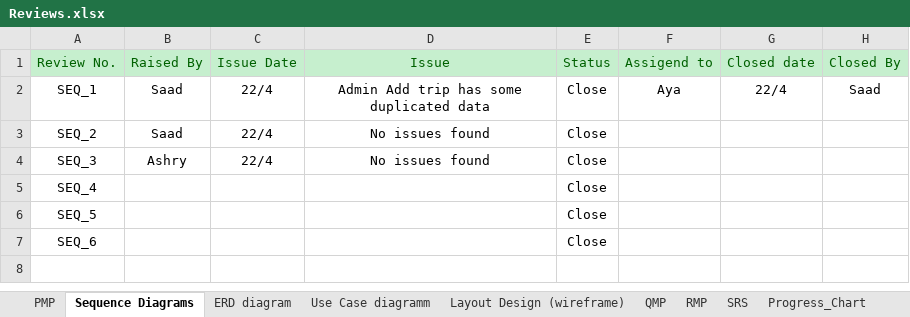
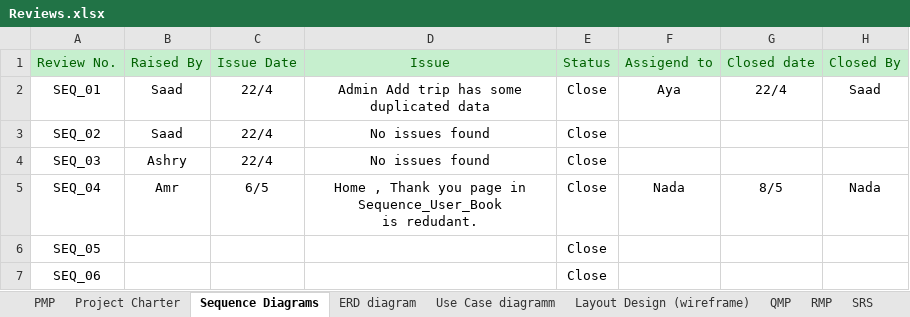
Before and after one commit to SaadHamdy1999/TravelAdvisor, an Excel workbook: Monitor and Control/Reviews.xlsx, sheet Sequence Diagrams, drawn as a sheet; values as stored, in another font and other column widths than the file's, no borders; removed rows and columns are numbered as before the commit, all else as after; ↵ is a line break in a cell; the diff names each change by its address in the sheet, - before the commit and + after, or states it on an @@ line.

Commit message:
Updated Sequence Diagrams, Update Review sheets , Update Scope Statment, Update Project Charter, Update Project Schedule, Update Scope Managment Plan

```diff
--- a/Monitor and Control/Reviews.xlsx (sheet Sequence Diagrams)
+++ b/Monitor and Control/Reviews.xlsx (sheet Sequence Diagrams)
+sheet tab: Project Charter
-A2: SEQ_1
+A2: SEQ_01
-A3: SEQ_2
+A3: SEQ_02
-A4: SEQ_3
+A4: SEQ_03
-row 5: SEQ_4 |  |  |  | Close
+row 5: SEQ_04 | Amr | 6/5 | Home , Thank you page in Sequence_User_Book ↵ is redudant. | Close | Nada | 8/5 | Nada
-A6: SEQ_5
+A6: SEQ_05
-A7: SEQ_6
+A7: SEQ_06
```
Also changed, not shown: sheet PMP, sheet SRS, sheet ERD diagram, sheet Progress_Chart, other sheet tabs, formulas that keep their value, charts or pictures, Audits.xlsx, 32 other files.
